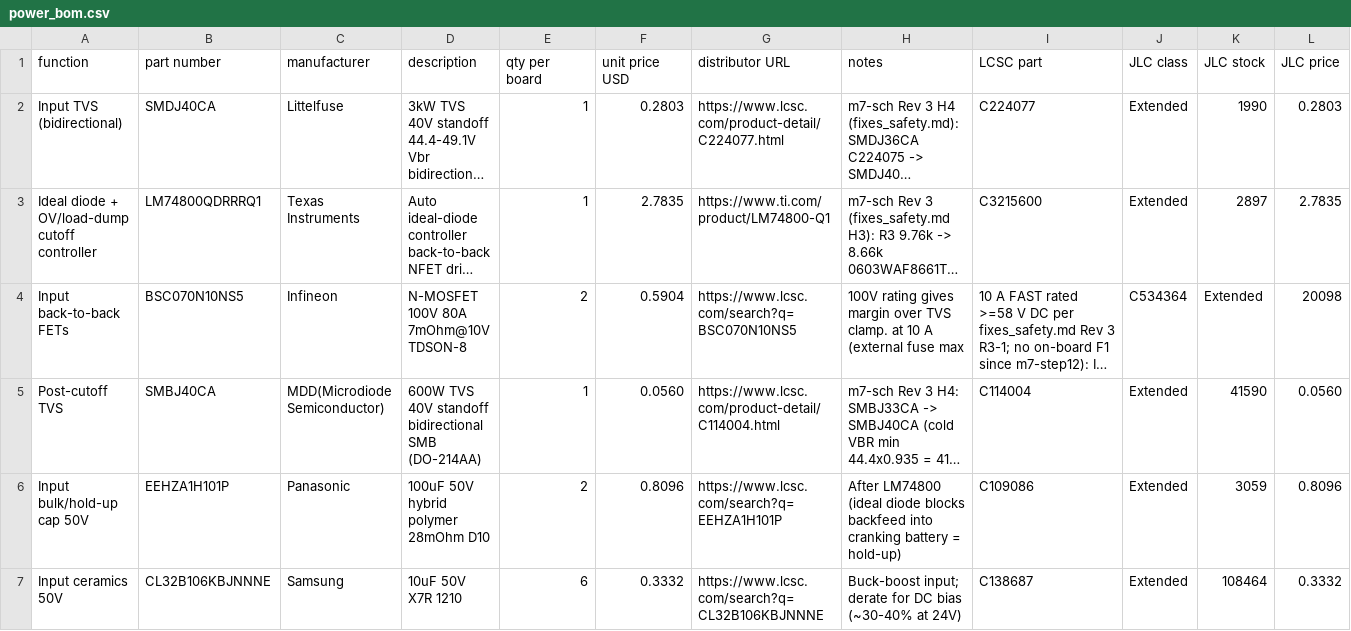
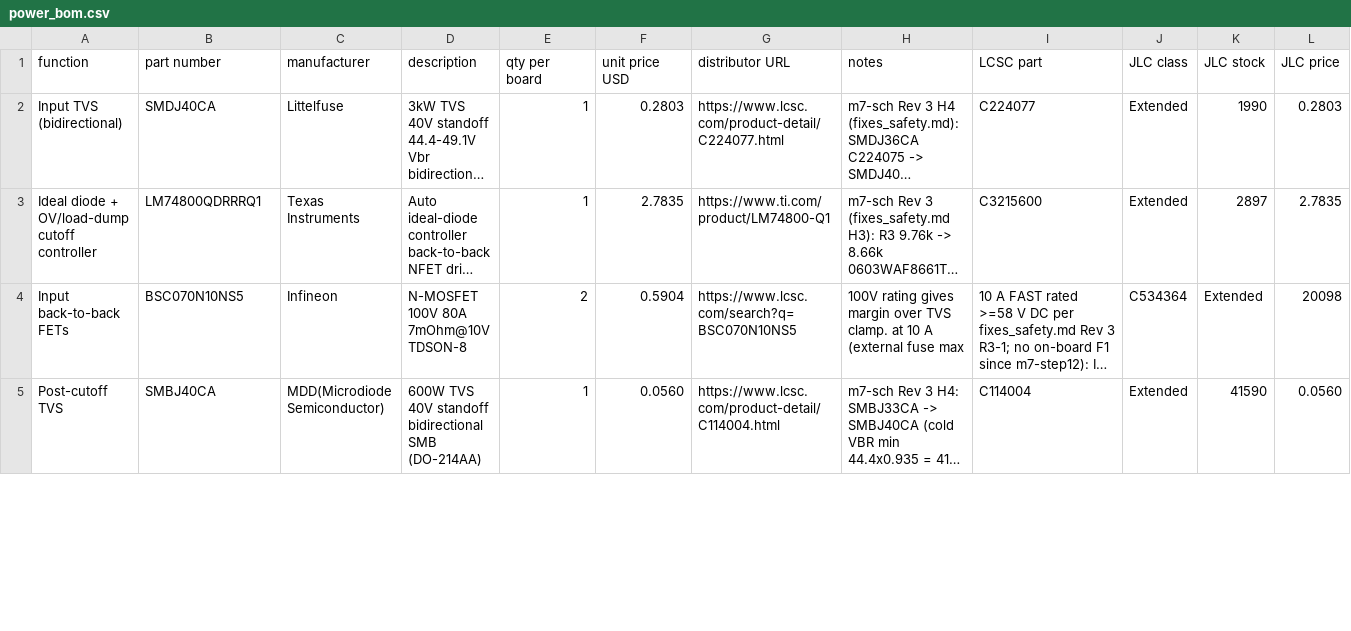
Before and after one commit to Ethan-Poag/blackstart, a CSV file: bom/power_bom.csv, drawn as a sheet; only a part is shown; long unchanged cells end in …; removed rows and columns are numbered as before the commit, all else as after; rows hold the shown columns only; the diff covers the shown part only; the diff names each change by its address in the sheet, - before the commit and + after, or states it on an @@ line.

```diff
--- a/bom/power_bom.csv
+++ b/bom/power_bom.csv
-row 6: Input bulk/hold-up cap 50V | EEHZA1H101P | Panasonic | 100uF 50V hybrid polymer 28mOhm D10 | 2 | 0.8096 | https://www.lcsc.com/search?q=EEHZA1H101P | After LM74800 (ideal diode blocks backfeed into cranking battery = hold-up) | C109086 | Extended | 3059 | 0.8096
-row 7: Input ceramics 50V | CL32B106KBJNNNE | Samsung | 10uF 50V X7R 1210 | 6 | 0.3332 | https://www.lcsc.com/search?q=CL32B106KBJNNNE | Buck-boost input; derate for DC bias (~30-40% at 24V) | C138687 | Extended | 108464 | 0.3332
```
Also changed, not shown: 3 added rows and 1 removed row elsewhere in this file, bom/inputs_bom.csv, docs/genctl_bom.csv, 6 other files.
